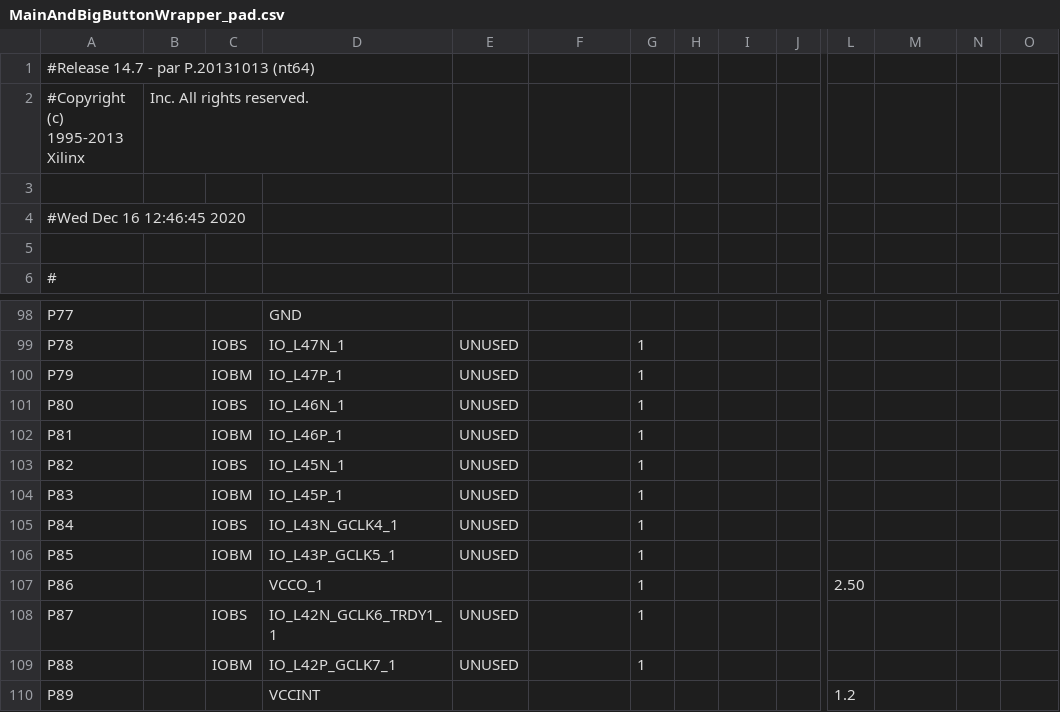
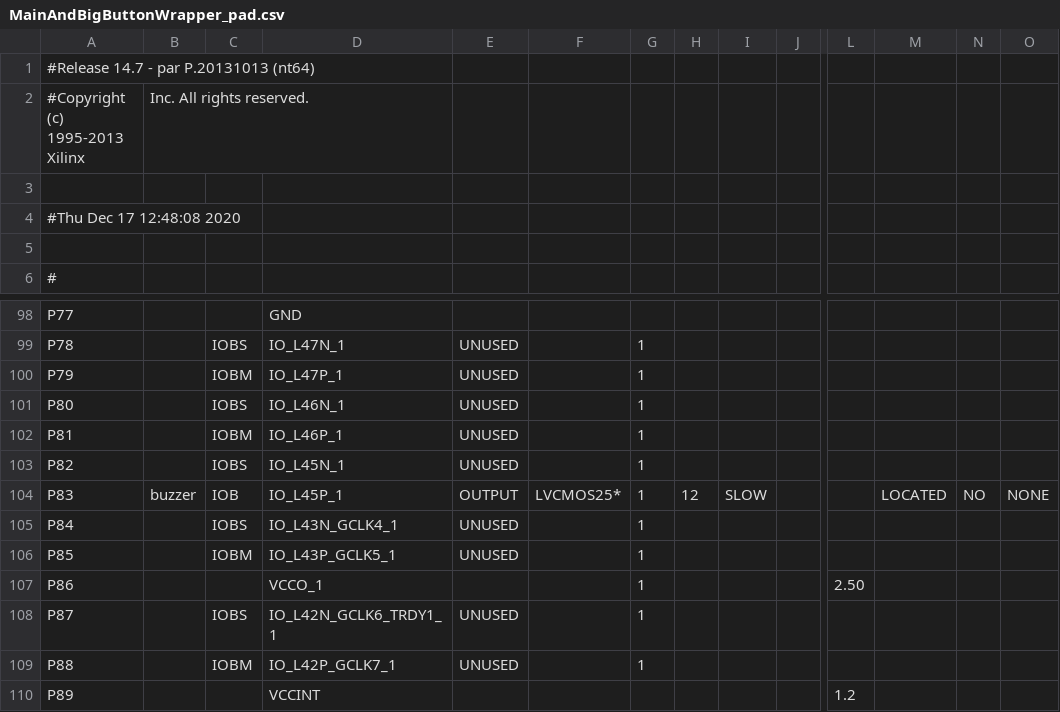
Before and after one commit to ApexTone/KTANE_Main, a CSV file: MainAndBigButtonWrapper_pad.csv, drawn as a sheet; only a part is shown, gaps mark what is left out; the diff names each change by its address in the sheet, - before the commit and + after, or states it on an @@ line.

Commit message:
Loss Buzzer

```diff
--- a/MainAndBigButtonWrapper_pad.csv
+++ b/MainAndBigButtonWrapper_pad.csv
-A4: #Wed Dec 16 12:46:45 2020
+A4: #Thu Dec 17 12:48:08 2020
-B104: (empty)
+B104: buzzer
-C104: IOBM
+C104: IOB
-E104: UNUSED
+E104: OUTPUT
-F104: (empty)
+F104: LVCMOS25*
-H104: (empty)
+H104: 12
-I104: (empty)
+I104: SLOW
-M104: (empty)
+M104: LOCATED
-N104: (empty)
+N104: NO
-O104: (empty)
+O104: NONE
```
Also changed, not shown: 50 other files.
